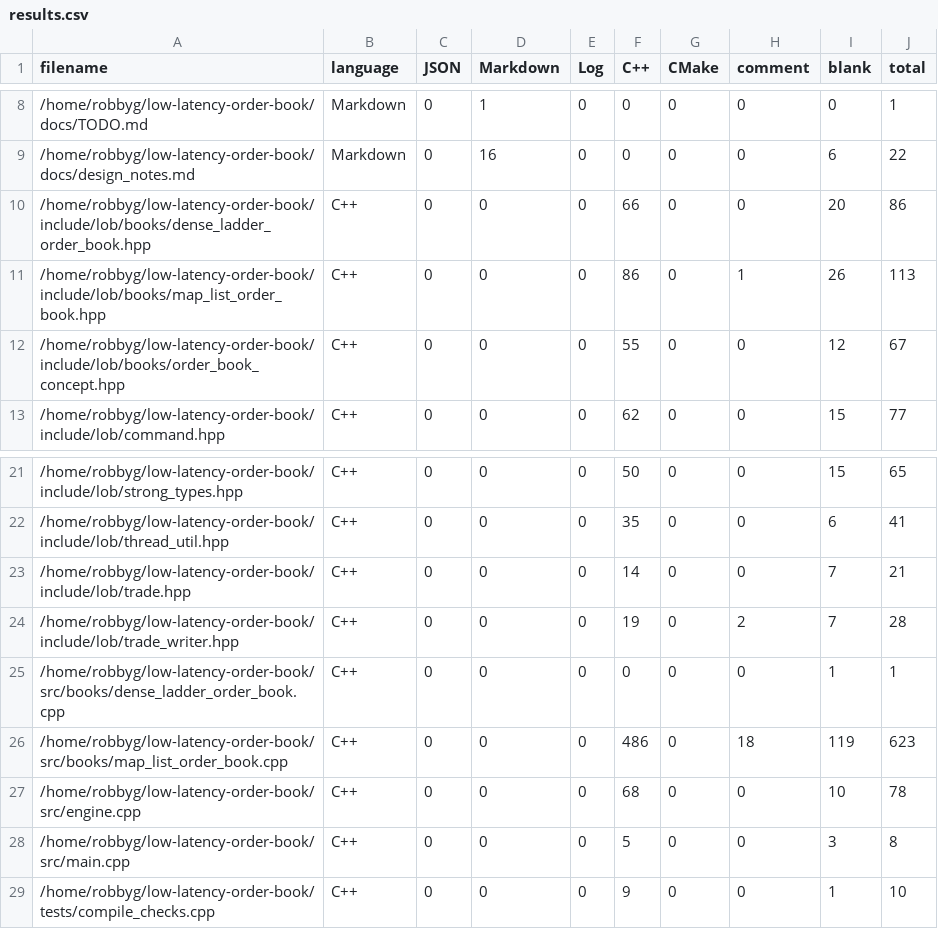
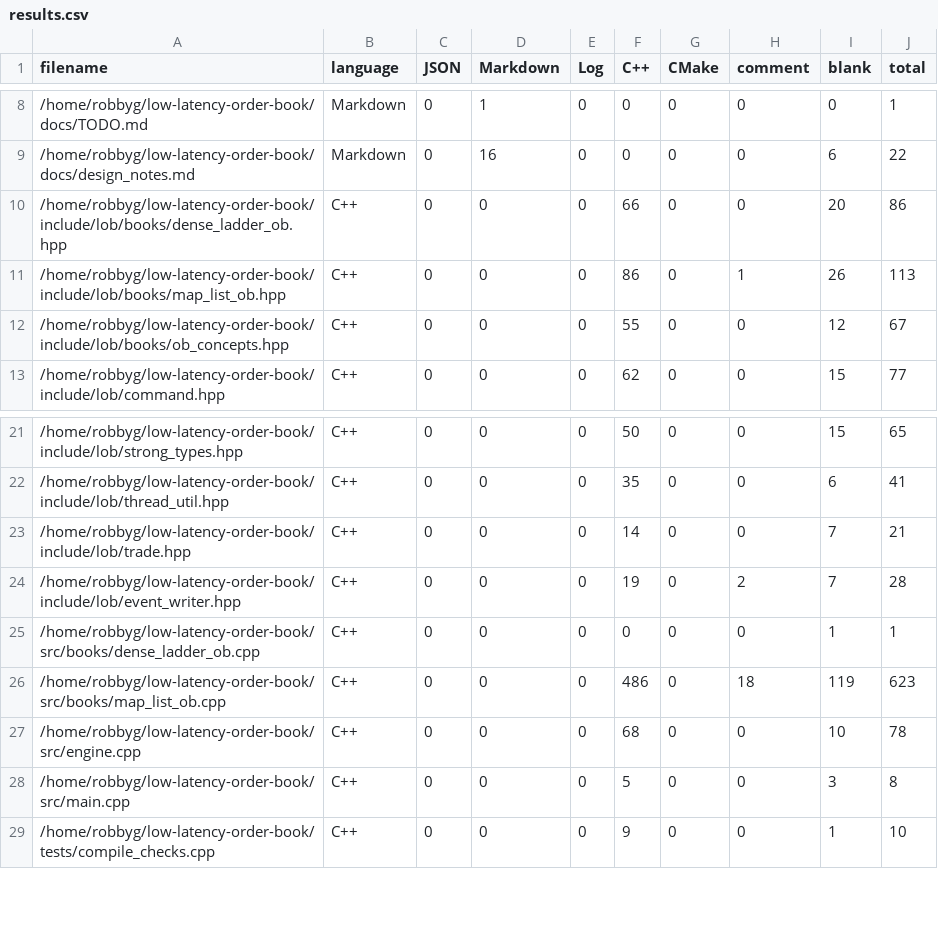
Before and after one commit to RobbyG/low-latency-order-book, a CSV file: .VSCodeCounter/2026-07-31_02-53-09/results.csv, drawn as a sheet; only a part is shown, gaps mark what is left out.

Commit message:
WIP: split DenseLadderCore out of the order book (not building yet), added ob_mirror and refactored file names and trade_writer into event_writer, also market_event, updated core book concept

```diff
--- a/.VSCodeCounter/2026-07-31_02-53-09/results.csv
+++ b/.VSCodeCounter/2026-07-31_02-53-09/results.csv
@@ -9,5 +9,5 @@
 "/home/robbyg/low-latency-order-book/docs/design_notes.md", "Markdown", 0, 16, 0, 0, 0, 0, 6, 22
-"/home/robbyg/low-latency-order-book/include/lob/books/dense_ladder_order_book.hpp", "C++", 0, 0, 0, 66, 0, 0, 20, 86
-"/home/robbyg/low-latency-order-book/include/lob/books/map_list_order_book.hpp", "C++", 0, 0, 0, 86, 0, 1, 26, 113
-"/home/robbyg/low-latency-order-book/include/lob/books/order_book_concept.hpp", "C++", 0, 0, 0, 55, 0, 0, 12, 67
+"/home/robbyg/low-latency-order-book/include/lob/books/dense_ladder_ob.hpp", "C++", 0, 0, 0, 66, 0, 0, 20, 86
+"/home/robbyg/low-latency-order-book/include/lob/books/map_list_ob.hpp", "C++", 0, 0, 0, 86, 0, 1, 26, 113
+"/home/robbyg/low-latency-order-book/include/lob/books/ob_concepts.hpp", "C++", 0, 0, 0, 55, 0, 0, 12, 67
 "/home/robbyg/low-latency-order-book/include/lob/command.hpp", "C++", 0, 0, 0, 62, 0, 0, 15, 77
@@ -23,5 +23,5 @@
 "/home/robbyg/low-latency-order-book/include/lob/trade.hpp", "C++", 0, 0, 0, 14, 0, 0, 7, 21
-"/home/robbyg/low-latency-order-book/include/lob/trade_writer.hpp", "C++", 0, 0, 0, 19, 0, 2, 7, 28
-"/home/robbyg/low-latency-order-book/src/books/dense_ladder_order_book.cpp", "C++", 0, 0, 0, 0, 0, 0, 1, 1
-"/home/robbyg/low-latency-order-book/src/books/map_list_order_book.cpp", "C++", 0, 0, 0, 486, 0, 18, 119, 623
+"/home/robbyg/low-latency-order-book/include/lob/event_writer.hpp", "C++", 0, 0, 0, 19, 0, 2, 7, 28
+"/home/robbyg/low-latency-order-book/src/books/dense_ladder_ob.cpp", "C++", 0, 0, 0, 0, 0, 0, 1, 1
+"/home/robbyg/low-latency-order-book/src/books/map_list_ob.cpp", "C++", 0, 0, 0, 486, 0, 18, 119, 623
 "/home/robbyg/low-latency-order-book/src/engine.cpp", "C++", 0, 0, 0, 68, 0, 0, 10, 78
```
Also changed, not shown: 23 other files.
